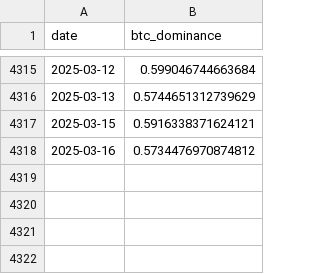
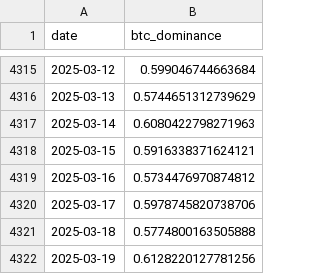
Before and after one commit to GabriellaAM/missioncontrolproject, a CSV file: data/micro/marketData/btc_dominance.csv, drawn as a sheet; only a part is shown, gaps mark what is left out; the diff names each change by its address in the sheet, - before the commit and + after, or states it on an @@ line.

Commit message:
Fixed misalignment in candle data that led to lookahead bias. Will redo the models.

```diff
--- a/data/micro/marketData/btc_dominance.csv
+++ b/data/micro/marketData/btc_dominance.csv
+row 4317: 2025-03-14 | 0.6080422798271963
+row 4320: 2025-03-17 | 0.5978745820738706
+row 4321: 2025-03-18 | 0.5774800163505888
+row 4322: 2025-03-19 | 0.6128220127781256
```
Also changed, not shown: data/micro/marketData/stablecoin_dominance.csv, 9 other files.
